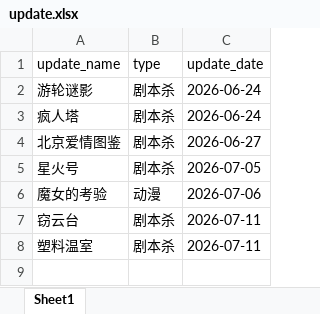
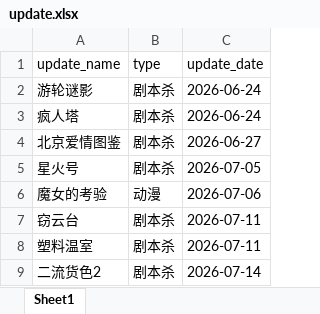
Before and after one commit to weiyingjun122/quark-dynamic, an Excel workbook: update.xlsx, sheet Sheet1, drawn as a sheet; values as stored, in another font and other column widths than the file's, no borders; the diff names each change by its address in the sheet, - before the commit and + after, or states it on an @@ line.

```diff
--- a/update.xlsx (sheet Sheet1)
+++ b/update.xlsx (sheet Sheet1)
+row 9: 二流货色2 | 剧本杀 | 2026-07-14
```
Also changed, not shown: resources.xlsx.
